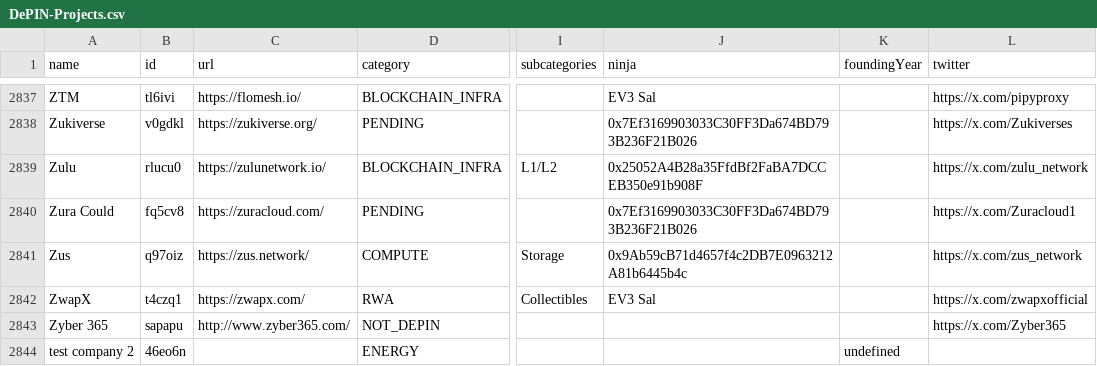
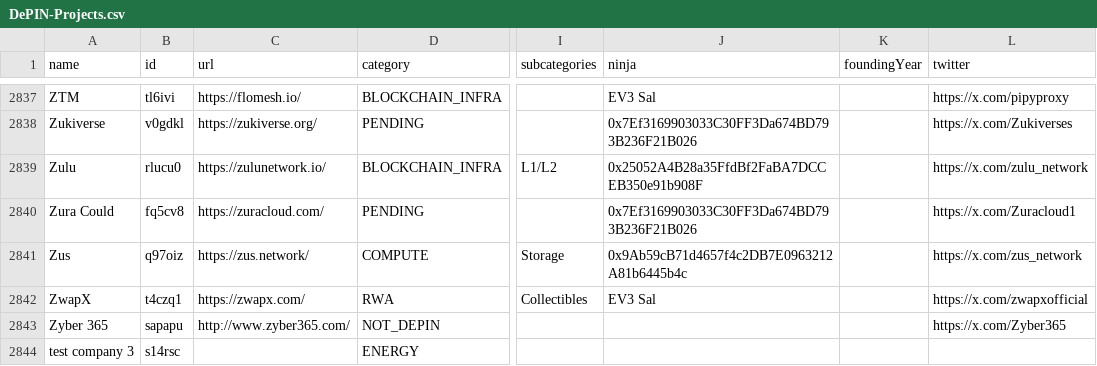
Before and after one commit to ev3-team/adapters, a CSV file: scripts/data/DePIN-Projects.csv, drawn as a sheet; only a part is shown, gaps mark what is left out; the diff names each change by its address in the sheet, - before the commit and + after, or states it on an @@ line.

```diff
--- a/scripts/data/DePIN-Projects.csv
+++ b/scripts/data/DePIN-Projects.csv
-A2844 (name): test company 2
+A2844 (name): test company 3
-B2844 (id): 46eo6n
+B2844 (id): s14rsc
-K2844 (foundingYear): undefined
+K2844 (foundingYear): (empty)
```
